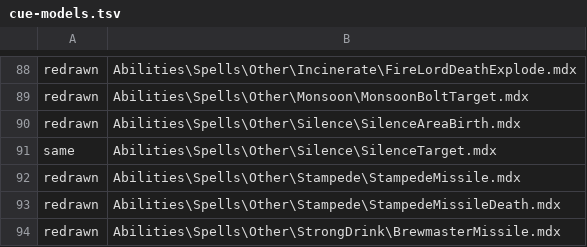
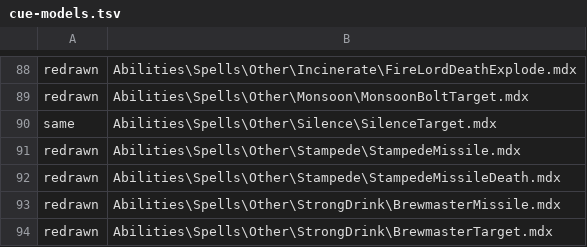
Before and after one commit to tompassarelli/makgora, a TSV file: ts/scripts/wisp/cue-models.tsv, drawn as a sheet; only a part is shown, gaps mark what is left out; the shorter side is filled out with more unchanged rows; the diff names each change by its address in the sheet, - before the commit and + after, or states it on an @@ line.

```diff
--- a/ts/scripts/wisp/cue-models.tsv
+++ b/ts/scripts/wisp/cue-models.tsv
-row 90: redrawn | Abilities\Spells\Other\Silence\SilenceAreaBirth.mdx
```
Also changed, not shown: 2 other files.
